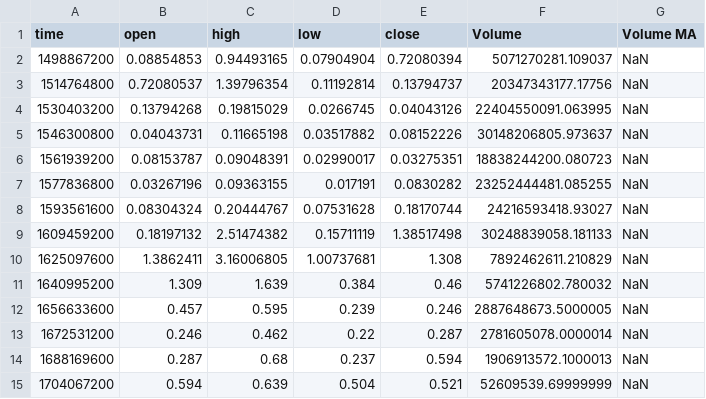
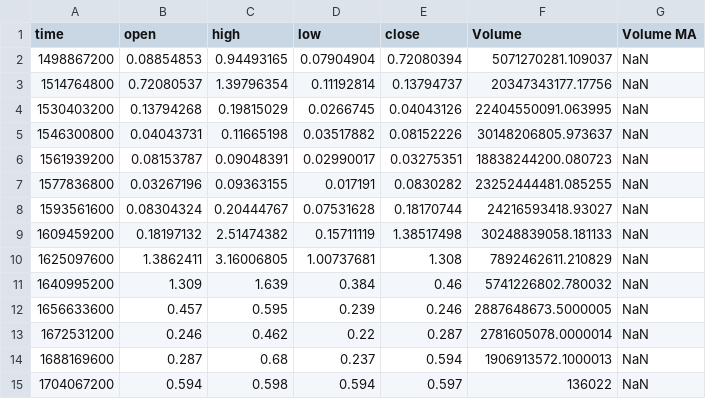
Before and after one commit to Vreckovka/CTKS_Chart, a CSV file: Data/BINANCE ADAUSD, 6M.csv, drawn as a sheet.

```diff
--- a/Data/BINANCE ADAUSD, 6M.csv
+++ b/Data/BINANCE ADAUSD, 6M.csv
@@ -14,2 +14,2 @@ time,open,high,low,close,Volume,Volume MA
 1688169600,0.287,0.68,0.237,0.594,1906913572.1000013,NaN
-1704067200,0.594,0.639,0.504,0.521,52609539.69999999,NaN
+1704067200,0.594,0.598,0.594,0.597,136022,NaN
```
Also changed, not shown: Data/BINANCE ADAUSD, 12M.csv, Data/BINANCE ADAUSD, 1M.csv, 13 other files.
